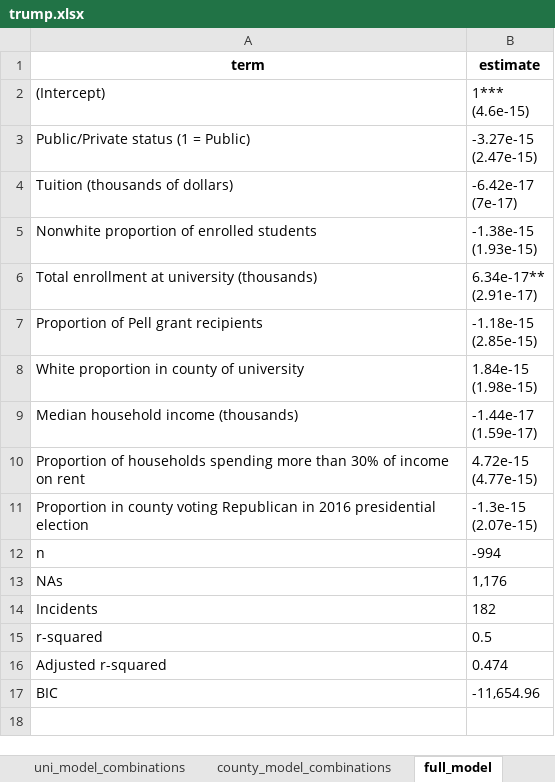
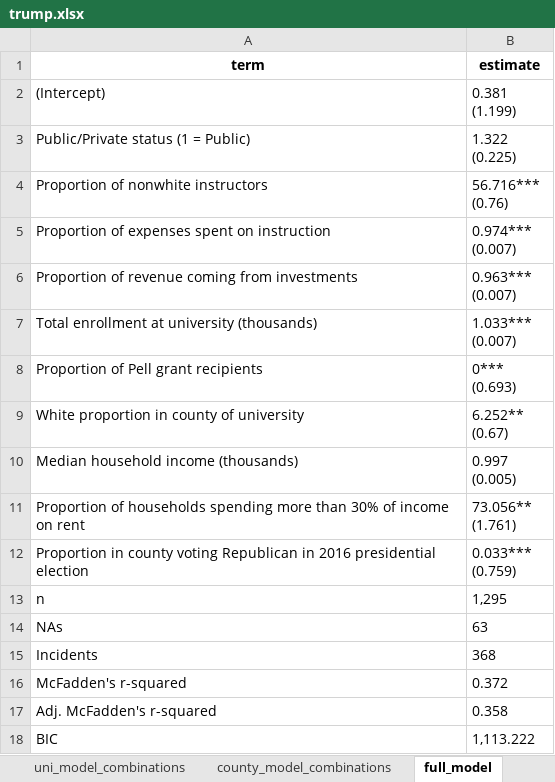
Before and after one commit to MPEDS/protests-analysis, an Excel workbook: docs/data-cleaning-requests/modeling/trump.xlsx, sheet full_model, drawn as a sheet; values as stored, in another font and other column widths than the file's, no borders; removed rows and columns are numbered as before the commit, all else as after; ↵ is a line break in a cell; the diff names each change by its address in the sheet, - before the commit and + after, or states it on an @@ line.

```diff
--- a/docs/data-cleaning-requests/modeling/trump.xlsx (sheet full_model)
+++ b/docs/data-cleaning-requests/modeling/trump.xlsx (sheet full_model)
-B2 (estimate): 1*** ↵ (4.6e-15)
+B2 (estimate): 0.381 ↵ (1.199)
-B3 (estimate): -3.27e-15 ↵ (2.47e-15)
+B3 (estimate): 1.322 ↵ (0.225)
-row 4: Tuition (thousands of dollars) | -6.42e-17 ↵ (7e-17)
-row 5: Nonwhite proportion of enrolled students | -1.38e-15 ↵ (1.93e-15)
+row 4: Proportion of nonwhite instructors | 56.716*** ↵ (0.76)
+row 5: Proportion of expenses spent on instruction | 0.974*** ↵ (0.007)
+row 6: Proportion of revenue coming from investments | 0.963*** ↵ (0.007)
-B7 (estimate): 6.34e-17** ↵ (2.91e-17)
+B7 (estimate): 1.033*** ↵ (0.007)
-B8 (estimate): -1.18e-15 ↵ (2.85e-15)
+B8 (estimate): 0*** ↵ (0.693)
-B9 (estimate): 1.84e-15 ↵ (1.98e-15)
+B9 (estimate): 6.252** ↵ (0.67)
-B10 (estimate): -1.44e-17 ↵ (1.59e-17)
+B10 (estimate): 0.997 ↵ (0.005)
-B11 (estimate): 4.72e-15 ↵ (4.77e-15)
+B11 (estimate): 73.056** ↵ (1.761)
-B12 (estimate): -1.3e-15 ↵ (2.07e-15)
+B12 (estimate): 0.033*** ↵ (0.759)
-B13 (estimate): -994
+B13 (estimate): 1,295
-B14 (estimate): 1,176
+B14 (estimate): 63
-B15 (estimate): 182
+B15 (estimate): 368
-row 15: r-squared | 0.5
-row 16: Adjusted r-squared | 0.474
+row 16: McFadden's r-squared | 0.372
+row 17: Adj. McFadden's r-squared | 0.358
-B18 (estimate): -11,654.96
+B18 (estimate): 1,113.222
```
Also changed, not shown: sheet county_model_combinations, sheet uni_model_combinations, docs/data-cleaning-requests/modeling/brown.xlsx, docs/data-cleaning-requests/modeling/mizzou.xlsx, 9 other files.
